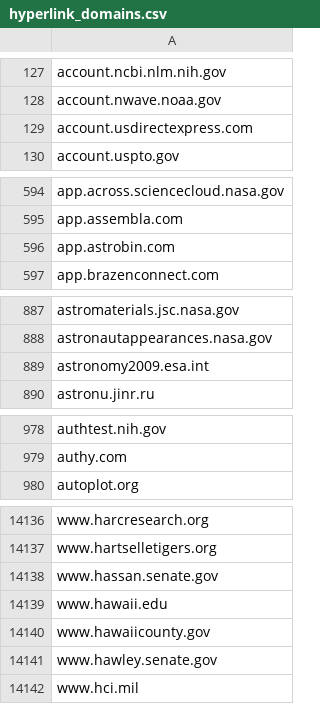
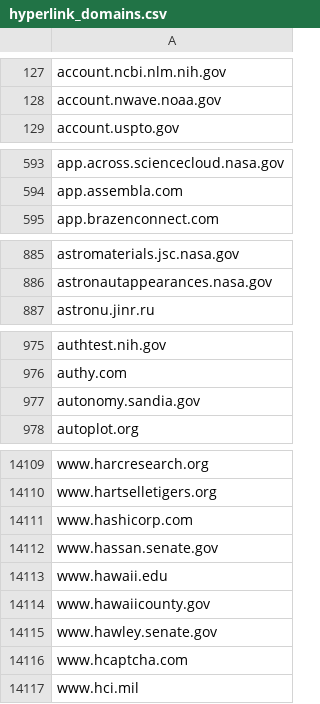
Before and after one commit to GSA/federal-website-index, a CSV file: data/source-lists/hyperlink_domains.csv, drawn as a sheet; only a part is shown, gaps mark what is left out; removed rows and columns are numbered as before the commit, all else as after; the diff covers the shown part only; the diff names each change by its address in the sheet, - before the commit and + after, or states it on an @@ line.

```diff
--- a/data/source-lists/hyperlink_domains.csv
+++ b/data/source-lists/hyperlink_domains.csv
-row 129: account.usdirectexpress.com
-row 596: app.astrobin.com
-row 889: astronomy2009.esa.int
+row 977: autonomy.sandia.gov
+row 14111: www.hashicorp.com
+row 14116: www.hcaptcha.com
```
Also changed, not shown: 21 added rows, 48 removed rows and 1 edited cell elsewhere in this file.
